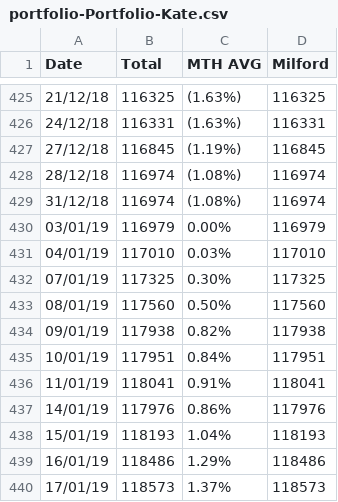
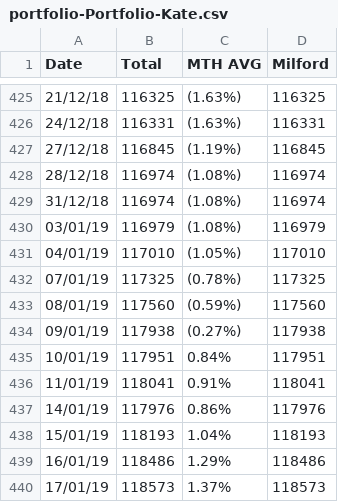
Before and after one commit to sam-matthews/funds, a CSV file: Data/portfolio-Portfolio-Kate.csv, drawn as a sheet; only a part is shown, gaps mark what is left out; the diff covers the shown part only.

```diff
--- a/Data/portfolio-Portfolio-Kate.csv
+++ b/Data/portfolio-Portfolio-Kate.csv
@@ -429,7 +429,7 @@ Date,Total,MTH AVG,Milford
 31/12/18,116974,(1.08%),116974
-03/01/19,116979,0.00%,116979
-04/01/19,117010,0.03%,117010
-07/01/19,117325,0.30%,117325
-08/01/19,117560,0.50%,117560
-09/01/19,117938,0.82%,117938
+03/01/19,116979,(1.08%),116979
+04/01/19,117010,(1.05%),117010
+07/01/19,117325,(0.78%),117325
+08/01/19,117560,(0.59%),117560
+09/01/19,117938,(0.27%),117938
 10/01/19,117951,0.84%,117951
```
Also changed, not shown: 31 added rows elsewhere in this file, Data/portfolio-Joint Portfolio.csv, Data/portfolio-Kiwi Saver.csv, 11 other files.
